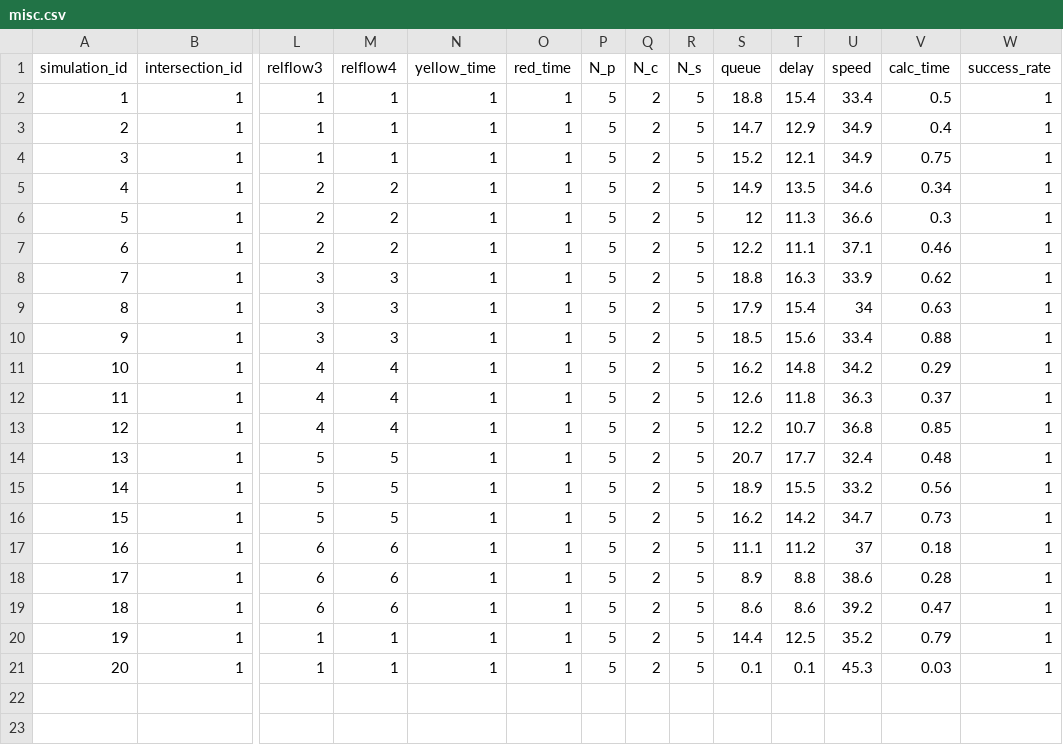
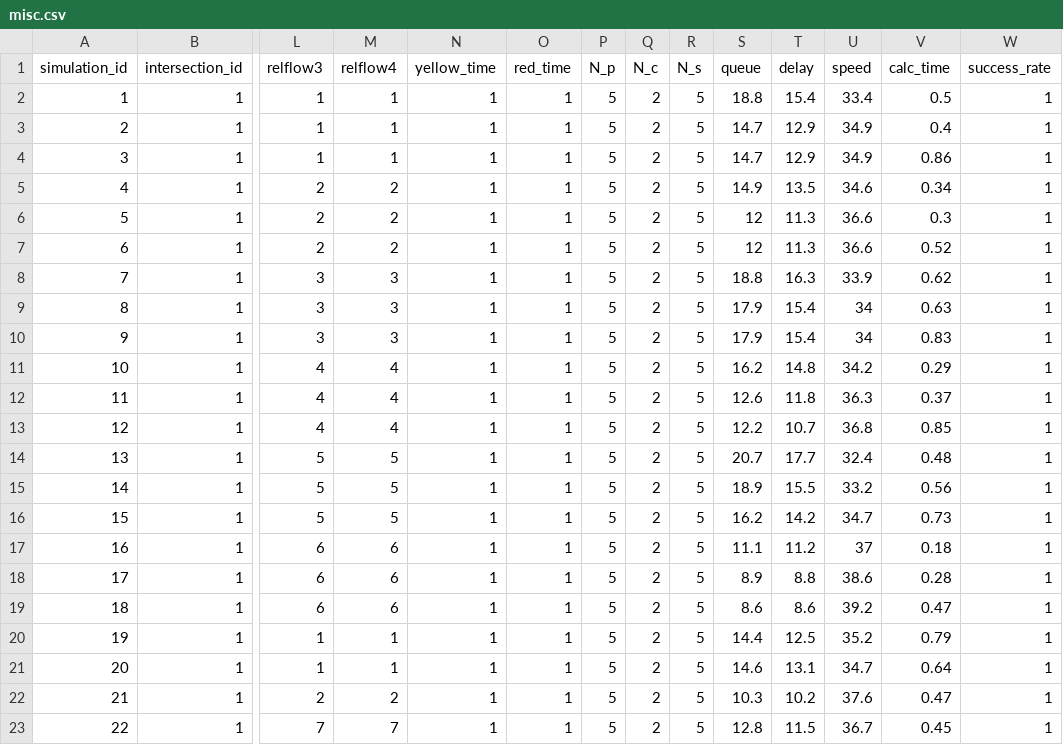
Before and after one commit to Kaz-0105/simulator_17phase, a CSV file: results/1-1_network/misc.csv, drawn as a sheet; only a part is shown, gaps mark what is left out; rows hold the shown columns only; the diff names each change by its address in the sheet, - before the commit and + after, or states it on an @@ line.

```diff
--- a/results/1-1_network/misc.csv
+++ b/results/1-1_network/misc.csv
-S4 (queue): 15.2
+S4 (queue): 14.7
-T4 (delay): 12.1
+T4 (delay): 12.9
-V4 (calc_time): 0.75
+V4 (calc_time): 0.86
-S7 (queue): 12.2
+S7 (queue): 12
-T7 (delay): 11.1
+T7 (delay): 11.3
-U7 (speed): 37.1
+U7 (speed): 36.6
-V7 (calc_time): 0.46
+V7 (calc_time): 0.52
-S10 (queue): 18.5
+S10 (queue): 17.9
-T10 (delay): 15.6
+T10 (delay): 15.4
-U10 (speed): 33.4
+U10 (speed): 34
-V10 (calc_time): 0.88
+V10 (calc_time): 0.83
-S21 (queue): 0.1
+S21 (queue): 14.6
-T21 (delay): 0.1
+T21 (delay): 13.1
-U21 (speed): 45.3
+U21 (speed): 34.7
-V21 (calc_time): 0.03
+V21 (calc_time): 0.64
+row 22: 21 | 1 | 2 | 2 | 1 | 1 | 5 | 2 | 5 | 10.3 | 10.2 | 37.6 | 0.47 | 1
+row 23: 22 | 1 | 7 | 7 | 1 | 1 | 5 | 2 | 5 | 12.8 | 11.5 | 36.7 | 0.45 | 1
```
Also changed, not shown: 6 other files.
